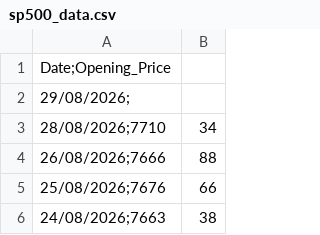
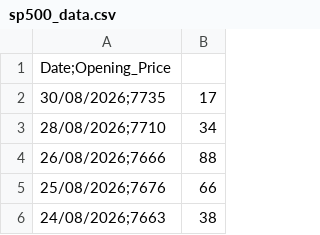
Before and after one commit to Sneakybapt/sp500-auto-updater, a CSV file: sp500_data.csv, drawn as a sheet; only a part is shown.

```diff
--- a/sp500_data.csv
+++ b/sp500_data.csv
@@ -1,3 +1,3 @@
 Date;Opening_Price
-29/08/2026;
+30/08/2026;7735,17
 28/08/2026;7710,34
```
Also changed, not shown: 1 other file.
